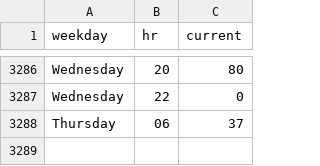
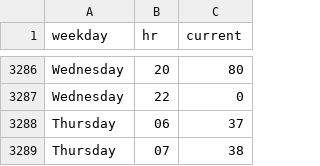
Before and after one commit to thning/swim, a CSV file: data.csv, drawn as a sheet; only a part is shown, gaps mark what is left out; the diff names each change by its address in the sheet, - before the commit and + after, or states it on an @@ line.

Commit message:
daily crawl

```diff
--- a/data.csv
+++ b/data.csv
+row 3289: Thursday | 07 | 38
```
